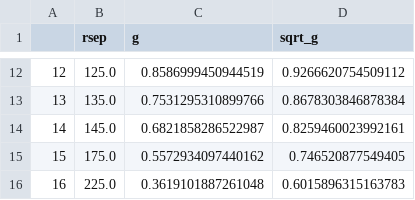
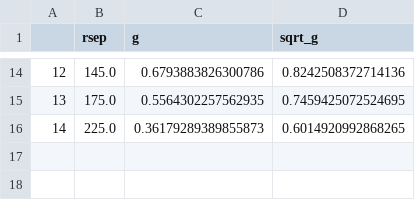
Before and after one commit to patogallardo/pairwiseksz_mond, a CSV file: fits/sdss_corrfunc_DR6_limited_redshift/covariances/sdss_g_sqrtg.csv, drawn as a sheet; only a part is shown, gaps mark what is left out; the diff covers the shown part only.

```diff
--- a/fits/sdss_corrfunc_DR6_limited_redshift/covariances/sdss_g_sqrtg.csv
+++ b/fits/sdss_corrfunc_DR6_limited_redshift/covariances/sdss_g_sqrtg.csv
@@ -12,5 +14,3 @@
-12,125.0,0.8586999450944519,0.9266620754509112
-13,135.0,0.7531295310899766,0.8678303846878384
-14,145.0,0.6821858286522987,0.8259460023992161
-15,175.0,0.5572934097440162,0.746520877549405
-16,225.0,0.3619101887261048,0.6015896315163783
+12,145.0,0.6793883826300786,0.8242508372714136
+13,175.0,0.5564302257562935,0.7459425072524695
+14,225.0,0.36179289389855873,0.6014920992868265
```
Also changed, not shown: 2 added rows and 30 edited cells elsewhere in this file, 3 other files.
